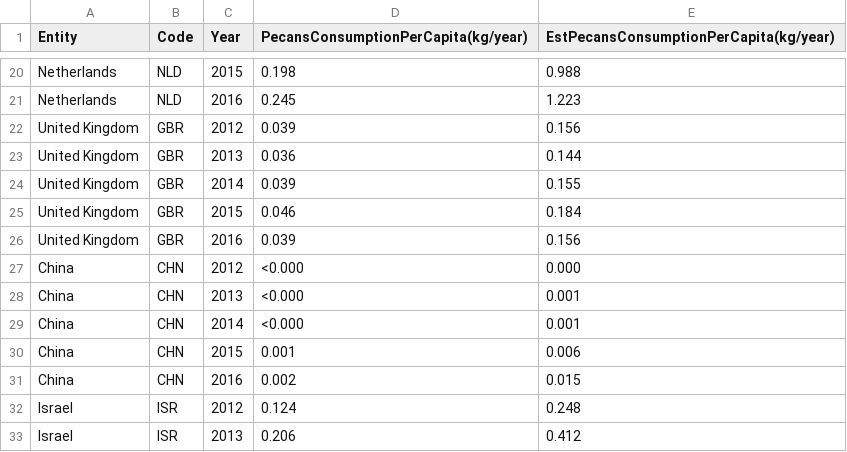
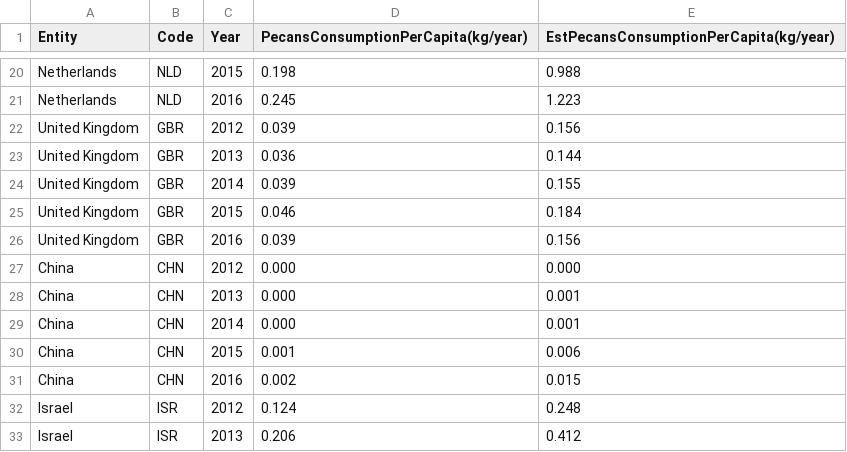
Before and after one commit to Alireza-Iranpour/AllerVis, a CSV file: Food Allergies Data/pecans-consumption-per-capita.csv, drawn as a sheet; only a part is shown, gaps mark what is left out.

Commit message:
Changing data handling and greying missing countries

```diff
--- a/Food Allergies Data/pecans-consumption-per-capita.csv
+++ b/Food Allergies Data/pecans-consumption-per-capita.csv
@@ -26,5 +26,5 @@ United Kingdom,GBR,2015,0.046,0.184
 United Kingdom,GBR,2016,0.039,0.156
-China,CHN,2012,<0.000,0.000
-China,CHN,2013,<0.000,0.001
-China,CHN,2014,<0.000,0.001
+China,CHN,2012,0.000,0.000
+China,CHN,2013,0.000,0.001
+China,CHN,2014,0.000,0.001
 China,CHN,2015,0.001,0.006
```
Also changed, not shown: Food Allergies Data/pine-nuts-consumption-per-capita.csv, 2 other files.
